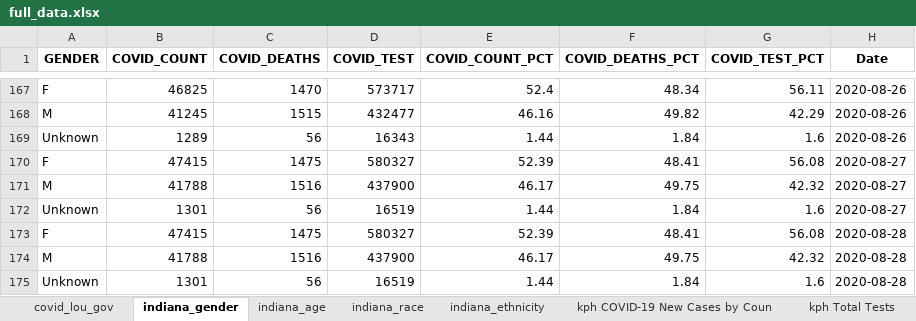
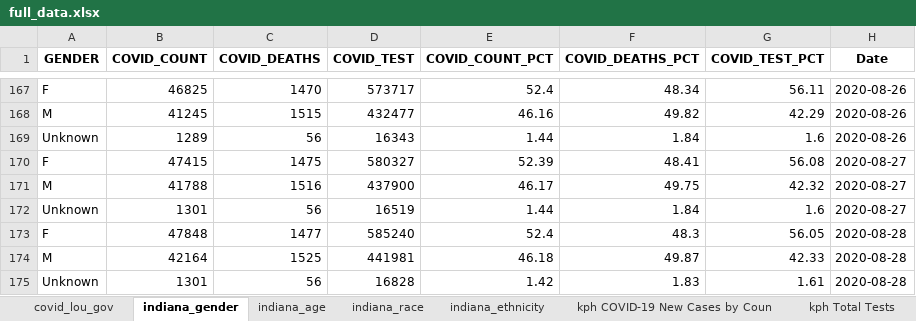
Before and after one commit to edjanalytics/covid-sot-data, an Excel workbook: full_data.xlsx, sheet indiana_gender, drawn as a sheet; only a part is shown, gaps mark what is left out; values as stored, in another font and other column widths than the file's, no borders; removed rows and columns are numbered as before the commit, all else as after; the diff names each change by its address in the sheet, - before the commit and + after, or states it on an @@ line.

```diff
--- a/full_data.xlsx (sheet indiana_gender)
+++ b/full_data.xlsx (sheet indiana_gender)
-row 173: F | 47415 | 1475 | 580327 | 52.39 | 48.41 | 56.08 | 2020-08-28
-row 174: M | 41788 | 1516 | 437900 | 46.17 | 49.75 | 42.32 | 2020-08-28
+row 173: F | 47848 | 1477 | 585240 | 52.4 | 48.3 | 56.05 | 2020-08-28
+row 174: M | 42164 | 1525 | 441981 | 46.18 | 49.87 | 42.33 | 2020-08-28
-D175 (COVID_TEST): 16519
+D175 (COVID_TEST): 16828
-E175 (COVID_COUNT_PCT): 1.44
+E175 (COVID_COUNT_PCT): 1.42
-F175 (COVID_DEATHS_PCT): 1.84
+F175 (COVID_DEATHS_PCT): 1.83
-G175 (COVID_TEST_PCT): 1.6
+G175 (COVID_TEST_PCT): 1.61
```
Also changed, not shown: sheet indiana_age, sheet indiana_race, sheet indiana_ethnicity.
